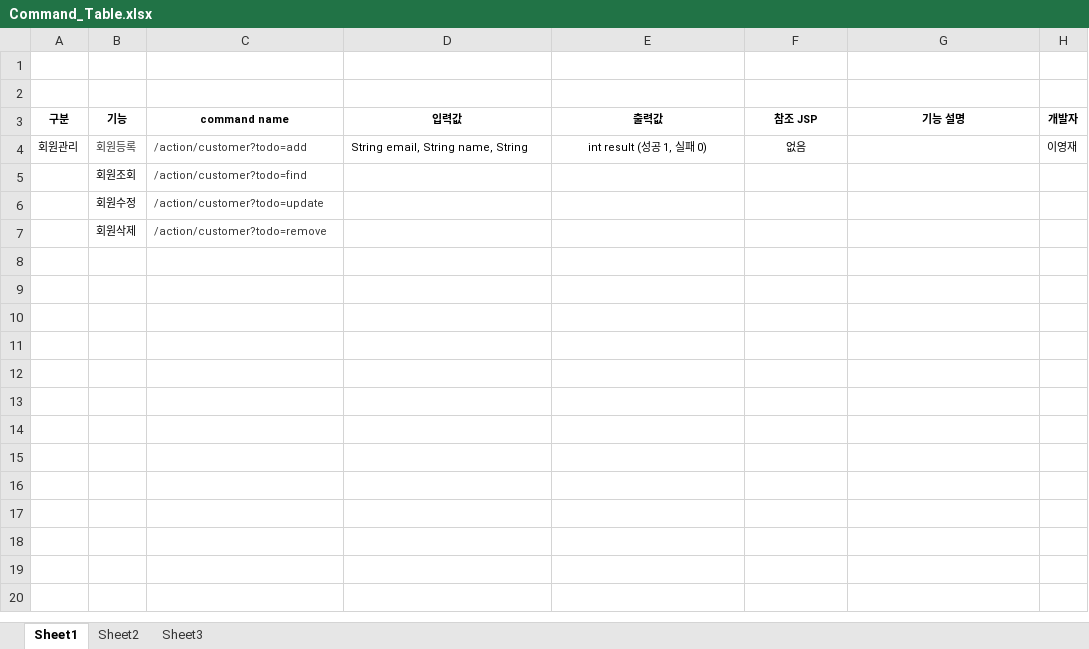
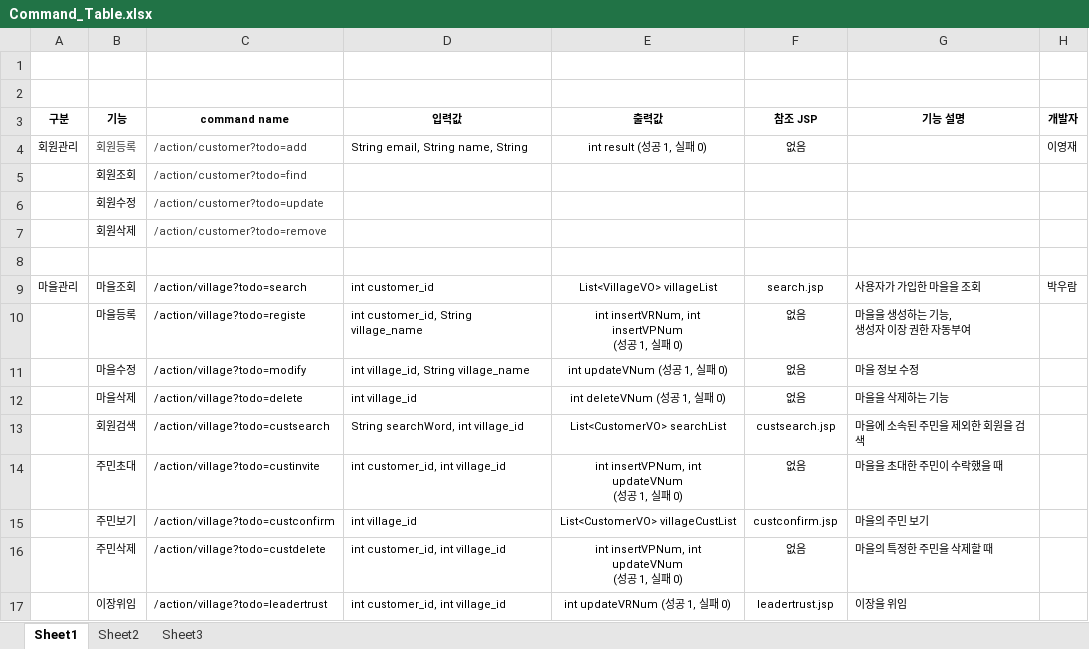
Before and after one commit to trajeta/doore, an Excel workbook: 4_구현/@_기본 구현/2. 서버/Command_Table.xlsx, sheet Sheet1, drawn as a sheet; values as stored, in another font and other column widths than the file's, no borders; ↵ is a line break in a cell; the diff names each change by its address in the sheet, - before the commit and + after, or states it on an @@ line.

Commit message:
command upload

```diff
--- a/4_구현/@_기본 구현/2. 서버/Command_Table.xlsx (sheet Sheet1)
+++ b/4_구현/@_기본 구현/2. 서버/Command_Table.xlsx (sheet Sheet1)
+row 8: (empty)
+row 9: 마을관리 | 마을조회 | /action/village?todo=search | int customer_id | List<VillageVO> villageList | search.jsp | 사용자가 가입한 마을을 조회 | 박우람
+row 10:  | 마을등록 | /action/village?todo=registe | int customer_id, String village_name | int insertVRNum, int insertVPNum ↵ (성공 1, 실패 0) | 없음 | 마을을 생성하는 기능, ↵ 생성자 이장 권한 자동부여
+row 11:  | 마을수정 | /action/village?todo=modify | int village_id, String village_name | int updateVNum (성공 1, 실패 0) | 없음 | 마을 정보 수정
+row 12:  | 마을삭제 | /action/village?todo=delete | int village_id | int deleteVNum (성공 1, 실패 0) | 없음 | 마을을 삭제하는 기능
+row 13:  | 회원검색 | /action/village?todo=custsearch | String searchWord, int village_id | List<CustomerVO> searchList | custsearch.jsp | 마을에 소속된 주민을 제외한 회원을 검색
+row 14:  | 주민초대 | /action/village?todo=custinvite | int customer_id, int village_id | int insertVPNum, int updateVNum ↵ (성공 1, 실패 0) | 없음 | 마을을 초대한 주민이 수락했을 때
+row 15:  | 주민보기 | /action/village?todo=custconfirm | int village_id | List<CustomerVO> villageCustList | custconfirm.jsp | 마을의 주민 보기
+row 16:  | 주민삭제 | /action/village?todo=custdelete | int customer_id, int village_id | int insertVPNum, int updateVNum ↵ (성공 1, 실패 0) | 없음 | 마을의 특정한 주민을 삭제할 때
+row 17:  | 이장위임 | /action/village?todo=leadertrust | int customer_id, int village_id | int updateVRNum (성공 1, 실패 0) | leadertrust.jsp | 이장을 위임
```
Also changed, not shown: 3 other files.
